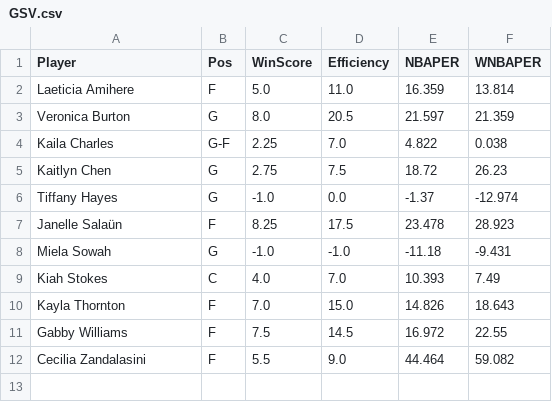
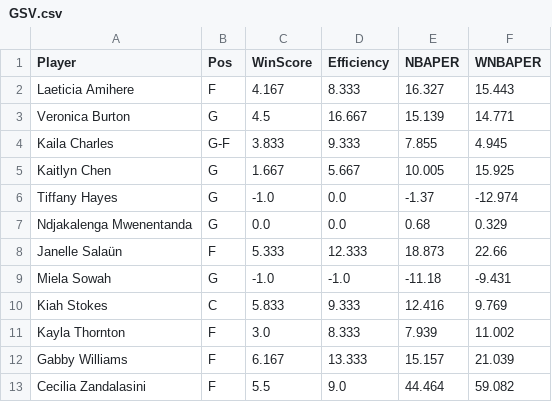
Before and after one commit to smonroe6/WNBA-Player-Rating, a CSV file: data/Metrics/CurrentSeasonTeams/GSV.csv, drawn as a sheet.

```diff
--- a/data/Metrics/CurrentSeasonTeams/GSV.csv
+++ b/data/Metrics/CurrentSeasonTeams/GSV.csv
@@ -1,12 +1,13 @@
 Player,Pos,WinScore,Efficiency,NBAPER,WNBAPER
-Laeticia Amihere,F,5.0,11.0,16.359,13.814
-Veronica Burton,G,8.0,20.5,21.597,21.359
-Kaila Charles,G-F,2.25,7.0,4.822,0.038
-Kaitlyn Chen,G,2.75,7.5,18.72,26.23
+Laeticia Amihere,F,4.167,8.333,16.327,15.443
+Veronica Burton,G,4.5,16.667,15.139,14.771
+Kaila Charles,G-F,3.833,9.333,7.855,4.945
+Kaitlyn Chen,G,1.667,5.667,10.005,15.925
 Tiffany Hayes,G,-1.0,0.0,-1.37,-12.974
-Janelle Salaün,F,8.25,17.5,23.478,28.923
+Ndjakalenga Mwenentanda,G,0.0,0.0,0.68,0.329
+Janelle Salaün,F,5.333,12.333,18.873,22.66
 Miela Sowah,G,-1.0,-1.0,-11.18,-9.431
-Kiah Stokes,C,4.0,7.0,10.393,7.49
-Kayla Thornton,F,7.0,15.0,14.826,18.643
-Gabby Williams,F,7.5,14.5,16.972,22.55
+Kiah Stokes,C,5.833,9.333,12.416,9.769
+Kayla Thornton,F,3.0,8.333,7.939,11.002
+Gabby Williams,F,6.167,13.333,15.157,21.039
 Cecilia Zandalasini,F,5.5,9.0,44.464,59.082
```
Also changed, not shown: data/Cleaned/2026Data.csv, data/Metrics/2026Metrics.csv, 18 other files.
